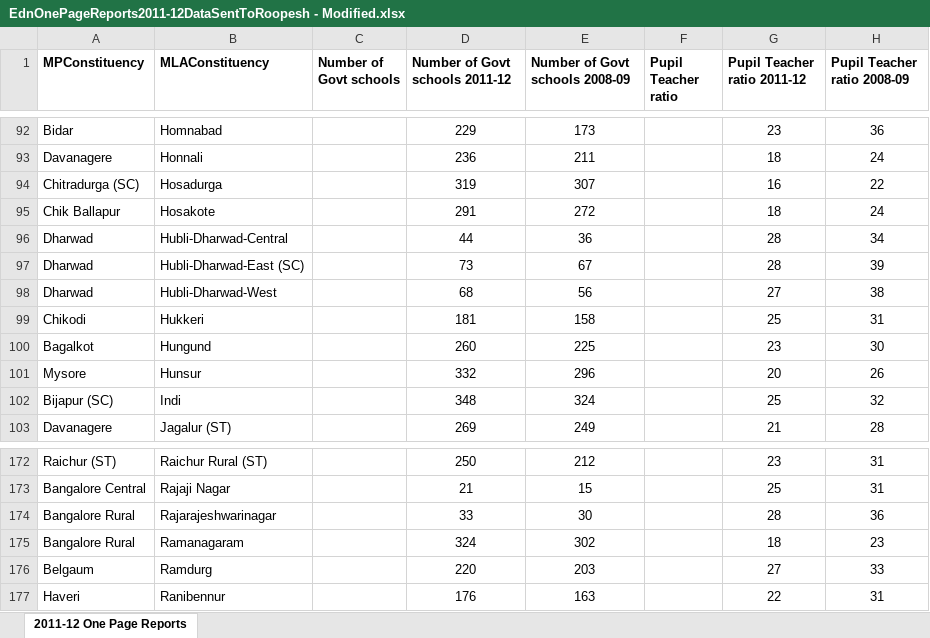
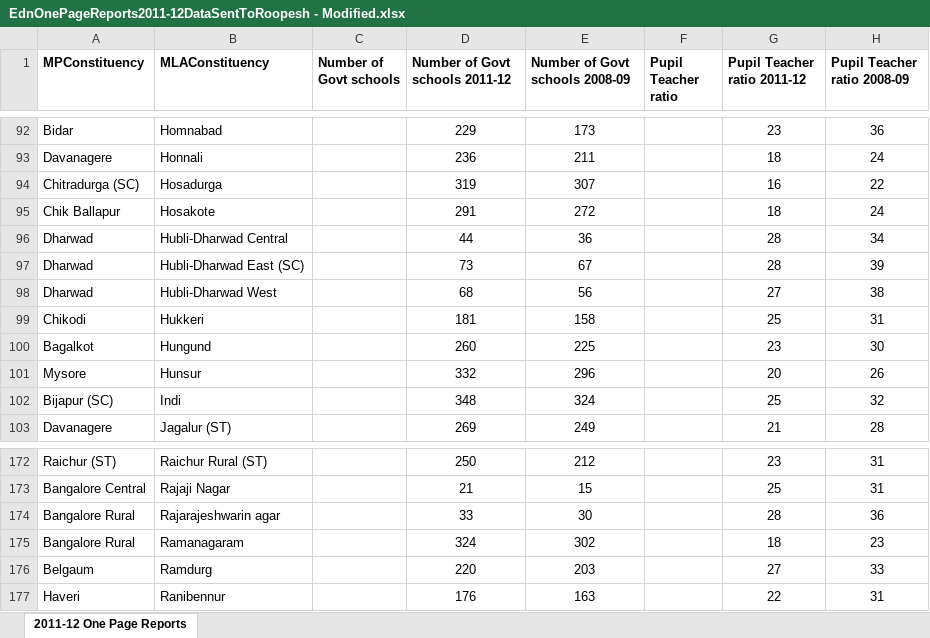
Before and after one commit to shenoyroopesh/IndiaGoverns-Reporting-Tool, an Excel workbook: Input File/Education/EdnOnePageReports2011-12DataSentToRoopesh - Modified.xlsx, sheet 2011-12 One Page Reports, drawn as a sheet; only a part is shown, gaps mark what is left out; values as stored, in another font and other column widths than the file's, no borders; the diff names each change by its address in the sheet, - before the commit and + after, or states it on an @@ line.

```diff
--- a/Input File/Education/EdnOnePageReports2011-12DataSentToRoopesh - Modified.xlsx (sheet 2011-12 One Page Reports)
+++ b/Input File/Education/EdnOnePageReports2011-12DataSentToRoopesh - Modified.xlsx (sheet 2011-12 One Page Reports)
-B96 (MLAConstituency): Hubli-Dharwad-Central
+B96 (MLAConstituency): Hubli-Dharwad Central
-B97 (MLAConstituency): Hubli-Dharwad-East (SC)
+B97 (MLAConstituency): Hubli-Dharwad East (SC)
-B98 (MLAConstituency): Hubli-Dharwad-West
+B98 (MLAConstituency): Hubli-Dharwad West
-B174 (MLAConstituency): Rajarajeshwarinagar
+B174 (MLAConstituency): Rajarajeshwarin agar
```
Also changed, not shown: 2 other files.
